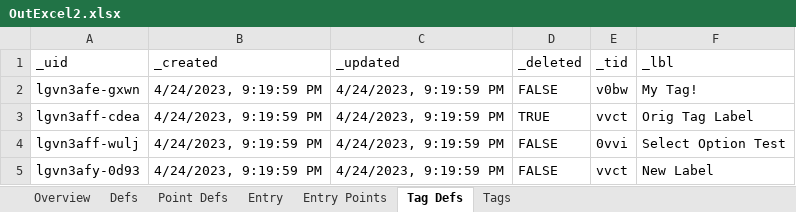
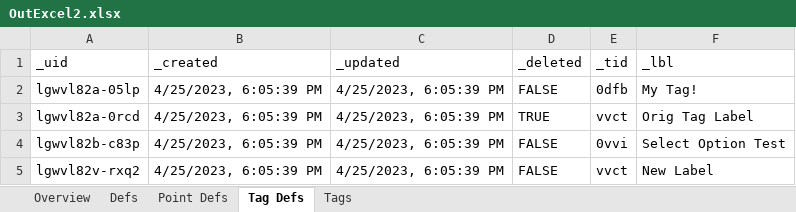
Before and after one commit to aarongilly/pdw, an Excel workbook: data-files/OutExcel2.xlsx, sheet Tag Defs, drawn as a sheet; values as stored, in another font and other column widths than the file's, no borders; the diff names each change by its address in the sheet, - before the commit and + after, or states it on an @@ line.

```diff
--- a/data-files/OutExcel2.xlsx (sheet Tag Defs)
+++ b/data-files/OutExcel2.xlsx (sheet Tag Defs)
-sheet tab: Entry
-sheet tab: Entry Points
-A2 (_uid): lgvn3afe-gxwn
+A2 (_uid): lgwvl82a-05lp
-B2:B5 (_created): 4/24/2023, 9:19:59 PM
+B2:B5 (_created): 4/25/2023, 6:05:39 PM
-C2:C5 (_updated): 4/24/2023, 9:19:59 PM
+C2:C5 (_updated): 4/25/2023, 6:05:39 PM
-E2 (_tid): v0bw
+E2 (_tid): 0dfb
-A3 (_uid): lgvn3aff-cdea
+A3 (_uid): lgwvl82a-0rcd
-A4 (_uid): lgvn3aff-wulj
+A4 (_uid): lgwvl82b-c83p
-A5 (_uid): lgvn3afy-0d93
+A5 (_uid): lgwvl82v-rxq2
```
Also changed, not shown: sheet Point Defs, sheet Defs, sheet Tags, sheet Overview, data-files/OutExcel1.xlsx, 5 other files.
